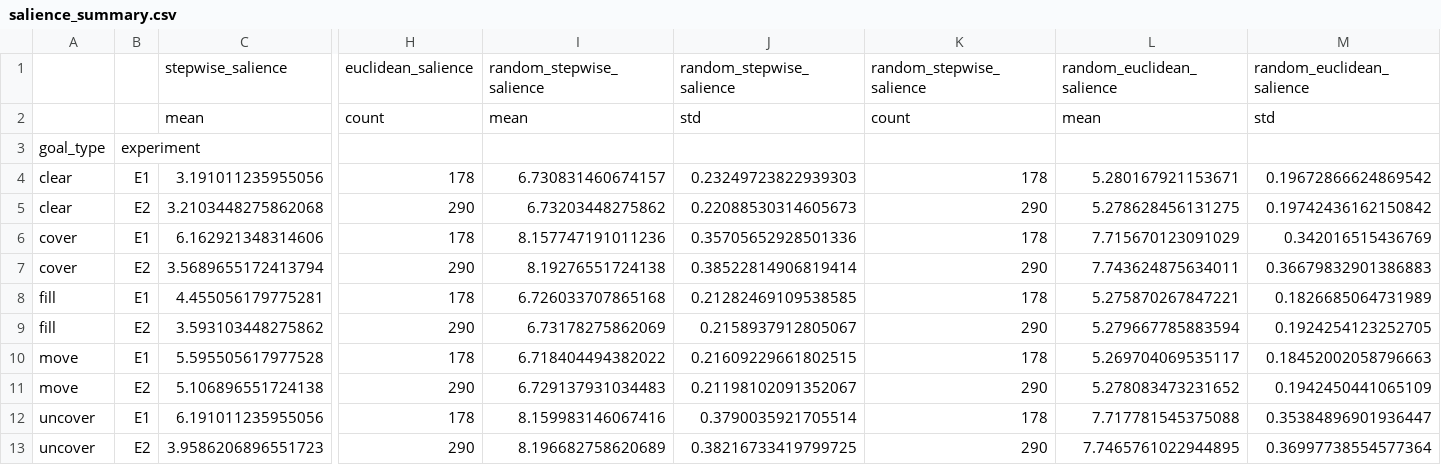
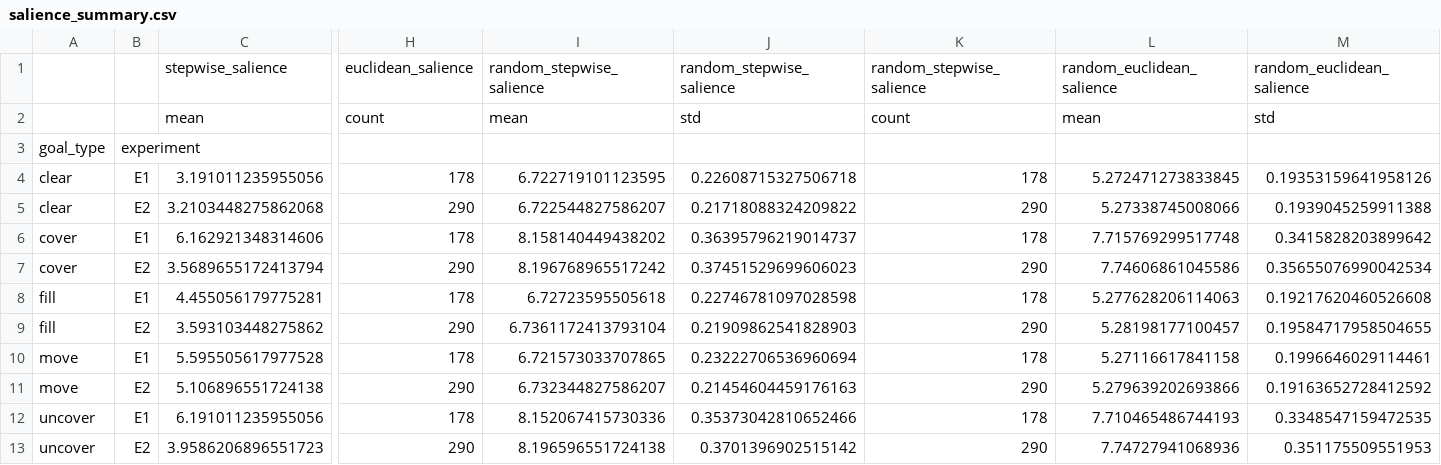
Before and after one commit to ethanlam687/helping-inference-public, a CSV file: analysis/salience_summary.csv, drawn as a sheet; only a part is shown, gaps mark what is left out; the diff names each change by its address in the sheet, - before the commit and + after, or states it on an @@ line.

```diff
--- a/analysis/salience_summary.csv
+++ b/analysis/salience_summary.csv
-I4: 6.730831460674157
+I4: 6.722719101123595
-J4: 0.23249723822939303
+J4: 0.22608715327506718
-L4: 5.280167921153671
+L4: 5.272471273833845
-M4: 0.19672866624869542
+M4: 0.19353159641958126
-I5: 6.73203448275862
+I5: 6.722544827586207
-J5: 0.22088530314605673
+J5: 0.21718088324209822
-L5: 5.278628456131275
+L5: 5.27338745008066
-M5: 0.19742436162150842
+M5: 0.1939045259911388
-I6: 8.157747191011236
+I6: 8.158140449438202
-J6: 0.35705652928501336
+J6: 0.36395796219014737
-L6: 7.715670123091029
+L6: 7.715769299517748
-M6: 0.342016515436769
+M6: 0.3415828203899642
-I7: 8.19276551724138
+I7: 8.196768965517242
-J7: 0.38522814906819414
+J7: 0.37451529699606023
-L7: 7.743624875634011
+L7: 7.74606861045586
-M7: 0.36679832901386883
+M7: 0.35655076990042534
-I8: 6.726033707865168
+I8: 6.72723595505618
-J8: 0.21282469109538585
+J8: 0.22746781097028598
-L8: 5.275870267847221
+L8: 5.277628206114063
-M8: 0.1826685064731989
+M8: 0.19217620460526608
-I9: 6.73178275862069
+I9: 6.7361172413793104
-J9: 0.2158937912805067
+J9: 0.21909862541828903
-L9: 5.279667785883594
+L9: 5.28198177100457
-M9: 0.1924254123252705
+M9: 0.19584717958504655
-I10: 6.718404494382022
+I10: 6.721573033707865
-J10: 0.21609229661802515
+J10: 0.23222706536960694
-L10: 5.269704069535117
+L10: 5.27116617841158
-M10: 0.18452002058796663
+M10: 0.1996646029114461
-I11: 6.729137931034483
+I11: 6.732344827586207
-J11: 0.21198102091352067
+J11: 0.21454604459176163
-L11: 5.278083473231652
+L11: 5.279639202693866
-M11: 0.1942450441065109
+M11: 0.19163652728412592
-I12: 8.159983146067416
+I12: 8.152067415730336
-J12: 0.3790035921705514
+J12: 0.35373042810652466
-L12: 7.717781545375088
+L12: 7.710465486744193
-M12: 0.35384896901936447
+M12: 0.3348547159472535
-I13: 8.196682758620689
+I13: 8.196596551724138
-J13: 0.38216733419799725
+J13: 0.3701396902515142
-L13: 7.7465761022944895
+L13: 7.74727941068936
-M13: 0.36997738554577364
+M13: 0.351175509551953
```
Also changed, not shown: analysis/salience_first_moves.csv, 2 other files.
